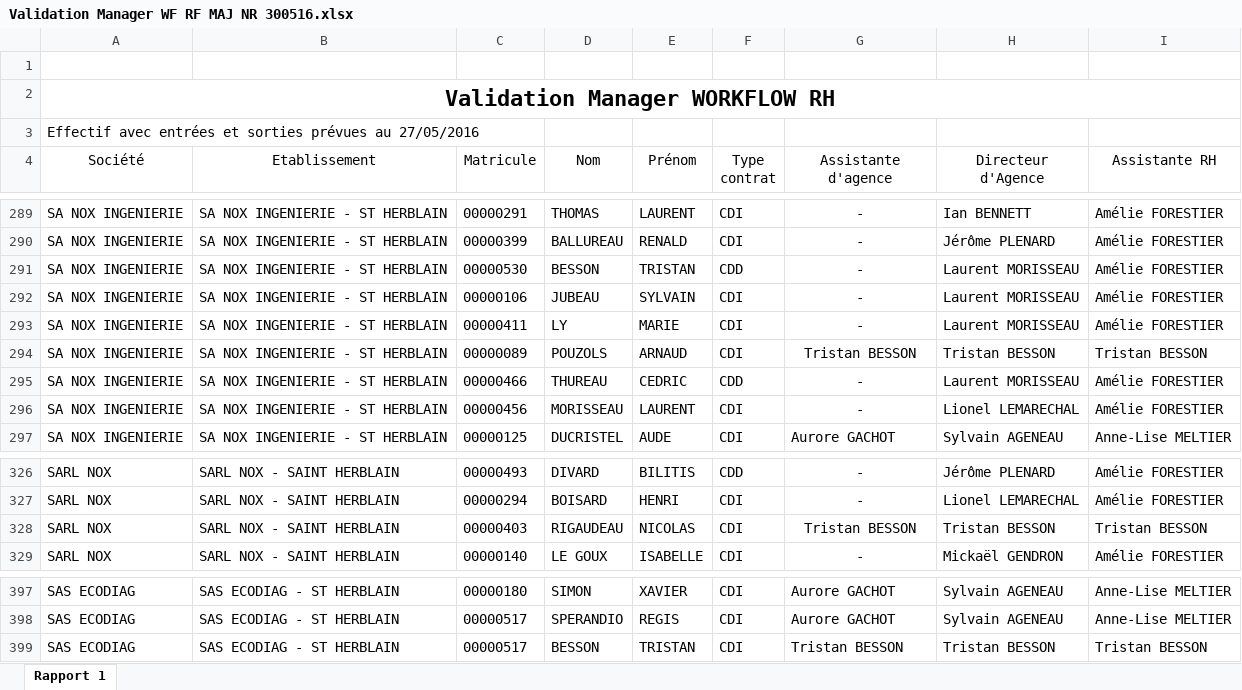
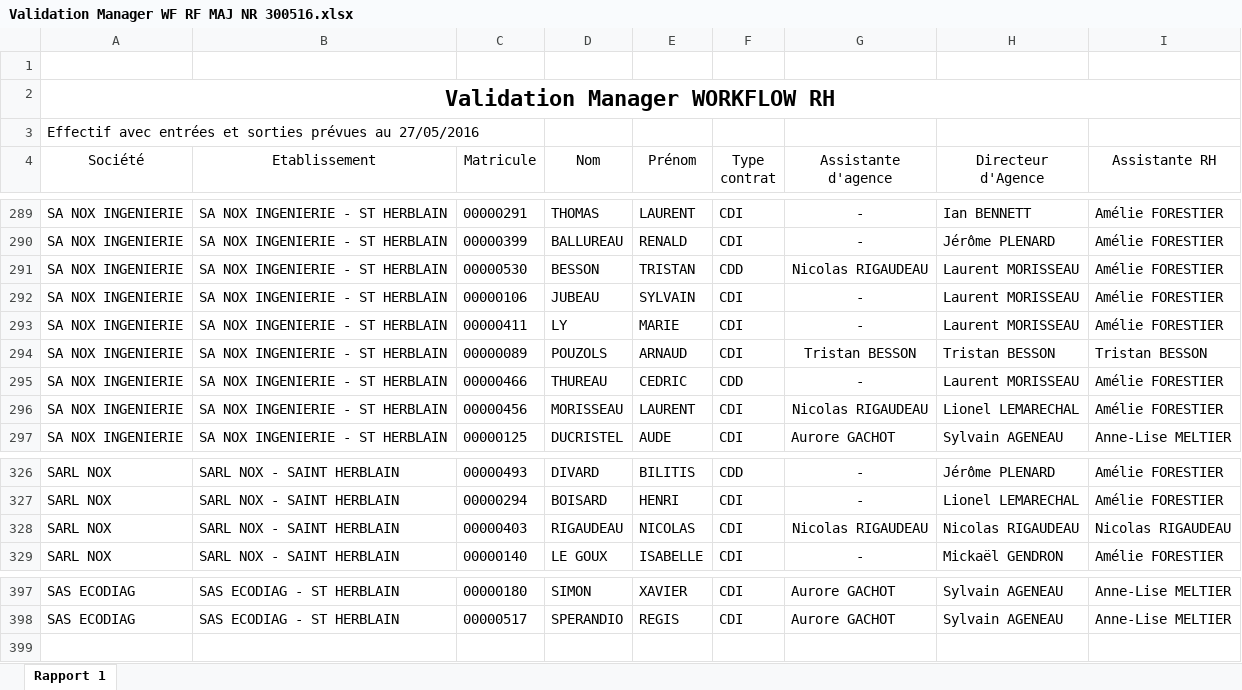
Before and after one commit to nox-developpement/IntranetNOX, an Excel workbook: Symfony/Validation Manager WF RF MAJ NR 300516.xlsx, sheet Rapport 1, drawn as a sheet; only a part is shown, gaps mark what is left out; values as stored, in another font and other column widths than the file's, no borders; conditional formats not drawn; the diff names each change by its address in the sheet, - before the commit and + after, or states it on an @@ line.

```diff
--- a/Symfony/Validation Manager WF RF MAJ NR 300516.xlsx (sheet Rapport 1)
+++ b/Symfony/Validation Manager WF RF MAJ NR 300516.xlsx (sheet Rapport 1)
-G291 (Assistante d'agence): -
+G291 (Assistante d'agence): Nicolas RIGAUDEAU
-G296 (Assistante d'agence): -
+G296 (Assistante d'agence): Nicolas RIGAUDEAU
-G328 (Assistante d'agence): Tristan BESSON
+G328 (Assistante d'agence): Nicolas RIGAUDEAU
-H328 (Directeur d'Agence): Tristan BESSON
+H328 (Directeur d'Agence): Nicolas RIGAUDEAU
-I328 (Assistante RH): Tristan BESSON
+I328 (Assistante RH): Nicolas RIGAUDEAU
-row 399: SAS ECODIAG | SAS ECODIAG - ST HERBLAIN | 00000517 | BESSON | TRISTAN | CDI | Tristan BESSON | Tristan BESSON | Tristan BESSON
```
Also changed, not shown: 13 other files.
